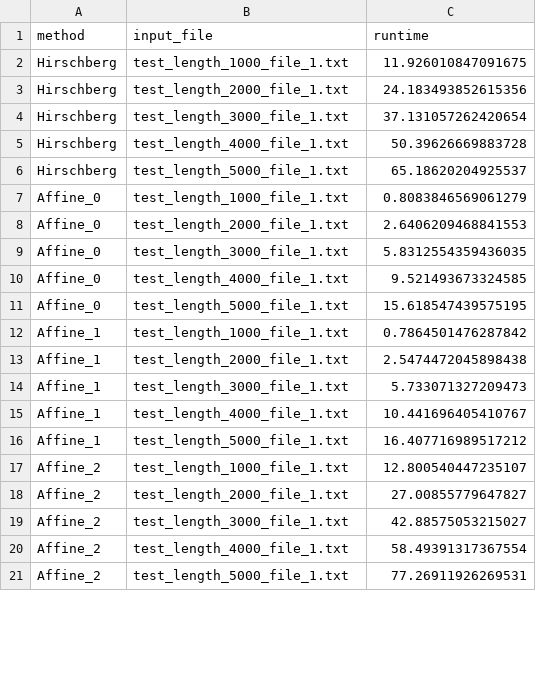
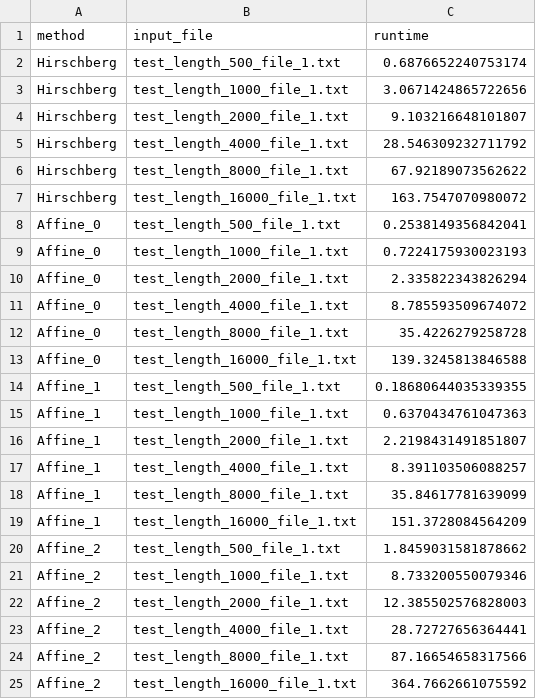
Before and after one commit to KuleenS/genomics_project, a CSV file: runtime_results_parallel.csv, drawn as a sheet; only a part is shown; the diff covers the shown part only.

```diff
--- a/runtime_results_parallel.csv
+++ b/runtime_results_parallel.csv
@@ -1,21 +1,25 @@
 method,input_file,runtime
-Hirschberg,test_length_1000_file_1.txt,11.926010847091675
-Hirschberg,test_length_2000_file_1.txt,24.183493852615356
-Hirschberg,test_length_3000_file_1.txt,37.131057262420654
-Hirschberg,test_length_4000_file_1.txt,50.39626669883728
-Hirschberg,test_length_5000_file_1.txt,65.18620204925537
-Affine_0,test_length_1000_file_1.txt,0.8083846569061279
-Affine_0,test_length_2000_file_1.txt,2.6406209468841553
-Affine_0,test_length_3000_file_1.txt,5.8312554359436035
-Affine_0,test_length_4000_file_1.txt,9.521493673324585
-Affine_0,test_length_5000_file_1.txt,15.618547439575195
-Affine_1,test_length_1000_file_1.txt,0.7864501476287842
-Affine_1,test_length_2000_file_1.txt,2.5474472045898438
-Affine_1,test_length_3000_file_1.txt,5.733071327209473
-Affine_1,test_length_4000_file_1.txt,10.441696405410767
-Affine_1,test_length_5000_file_1.txt,16.407716989517212
-Affine_2,test_length_1000_file_1.txt,12.800540447235107
-Affine_2,test_length_2000_file_1.txt,27.00855779647827
-Affine_2,test_length_3000_file_1.txt,42.88575053215027
-Affine_2,test_length_4000_file_1.txt,58.49391317367554
-Affine_2,test_length_5000_file_1.txt,77.26911926269531
+Hirschberg,test_length_500_file_1.txt,0.6876652240753174
+Hirschberg,test_length_1000_file_1.txt,3.0671424865722656
+Hirschberg,test_length_2000_file_1.txt,9.103216648101807
+Hirschberg,test_length_4000_file_1.txt,28.546309232711792
+Hirschberg,test_length_8000_file_1.txt,67.92189073562622
+Hirschberg,test_length_16000_file_1.txt,163.7547070980072
+Affine_0,test_length_500_file_1.txt,0.2538149356842041
+Affine_0,test_length_1000_file_1.txt,0.7224175930023193
+Affine_0,test_length_2000_file_1.txt,2.335822343826294
+Affine_0,test_length_4000_file_1.txt,8.785593509674072
+Affine_0,test_length_8000_file_1.txt,35.4226279258728
+Affine_0,test_length_16000_file_1.txt,139.3245813846588
+Affine_1,test_length_500_file_1.txt,0.18680644035339355
+Affine_1,test_length_1000_file_1.txt,0.6370434761047363
+Affine_1,test_length_2000_file_1.txt,2.2198431491851807
+Affine_1,test_length_4000_file_1.txt,8.391103506088257
+Affine_1,test_length_8000_file_1.txt,35.84617781639099
+Affine_1,test_length_16000_file_1.txt,151.3728084564209
+Affine_2,test_length_500_file_1.txt,1.8459031581878662
+Affine_2,test_length_1000_file_1.txt,8.733200550079346
+Affine_2,test_length_2000_file_1.txt,12.385502576828003
+Affine_2,test_length_4000_file_1.txt,28.72727656364441
+Affine_2,test_length_8000_file_1.txt,87.16654658317566
+Affine_2,test_length_16000_file_1.txt,364.7662661075592
```
Also changed, not shown: 12 added rows, 6 removed rows and 30 edited cells elsewhere in this file, runtime_results_not_parallel.csv, 8 other files.
